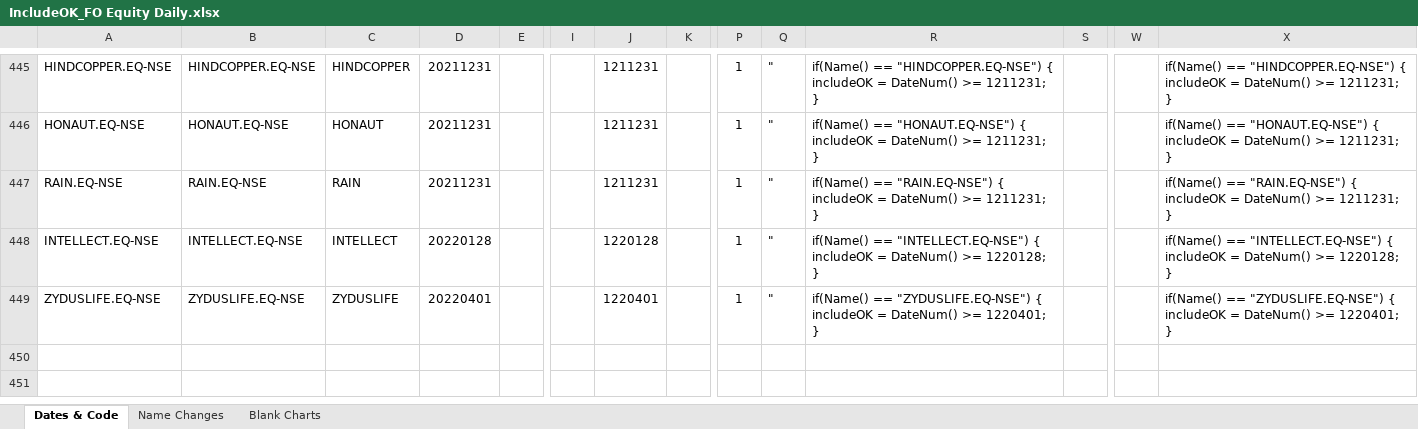
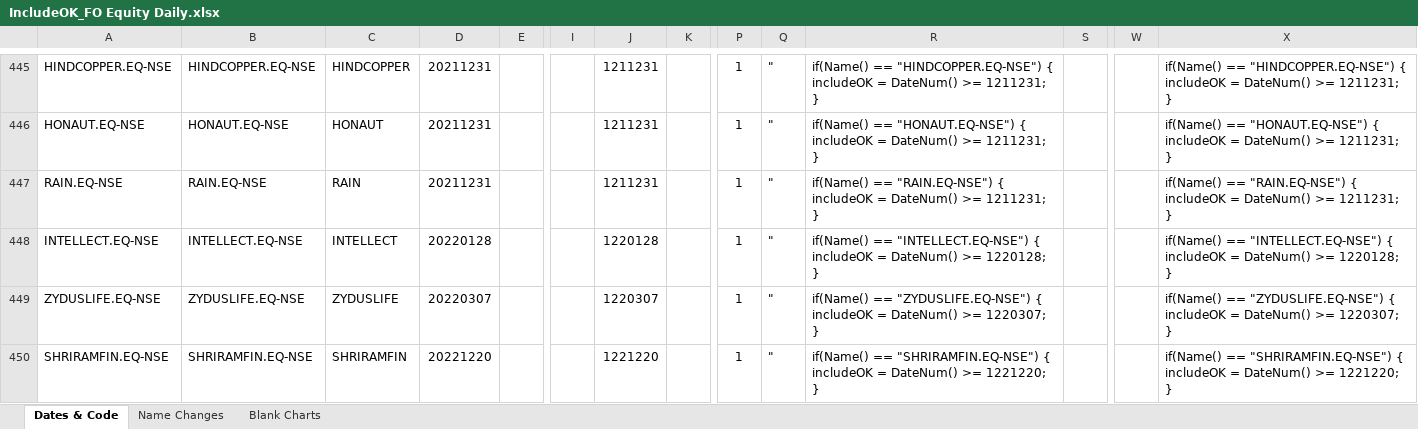
Before and after one commit to qoderpurnanand/Swan-Documentation, an Excel workbook: Database Maintenance/F&O IncludeOK/IncludeOK_FO Equity Daily.xlsx, sheet Dates & Code, drawn as a sheet; only a part is shown, gaps mark what is left out; values as stored, in another font and other column widths than the file's, no borders; rows hold the shown columns only; the diff covers the shown part only; the diff names each change by its address in the sheet, - before the commit and + after, or states it on an @@ line.

Commit message:
Add files via upload

```diff
--- a/Database Maintenance/F&O IncludeOK/IncludeOK_FO Equity Daily.xlsx (sheet Dates & Code)
+++ b/Database Maintenance/F&O IncludeOK/IncludeOK_FO Equity Daily.xlsx (sheet Dates & Code)
-D449: 20220401
+D449: 20220307
-J449: 1220401
+J449: 1220307
-R449: …DateNum() >= 1220401; }
+R449: …DateNum() >= 1220307; }
-X449: …DateNum() >= 1220401; }
+X449: …DateNum() >= 1220307; }
+row 450: SHRIRAMFIN.EQ-NSE | SHRIRAMFIN.EQ-NSE | SHRIRAMFIN | 20221220 |  |  | 1221220 |  | 1 | " | if(Name() == "SHRIRAMFIN.EQ-NSE") { includeOK = DateNum() >= 1221220; } |  |  | if(Name() == "SHRIRAMFIN.EQ-NSE") { includeOK = DateNum() >= 1221220; }
```
Also changed, not shown: 1 added row and 24 edited cells elsewhere in this sheet, sheet Name Changes.
